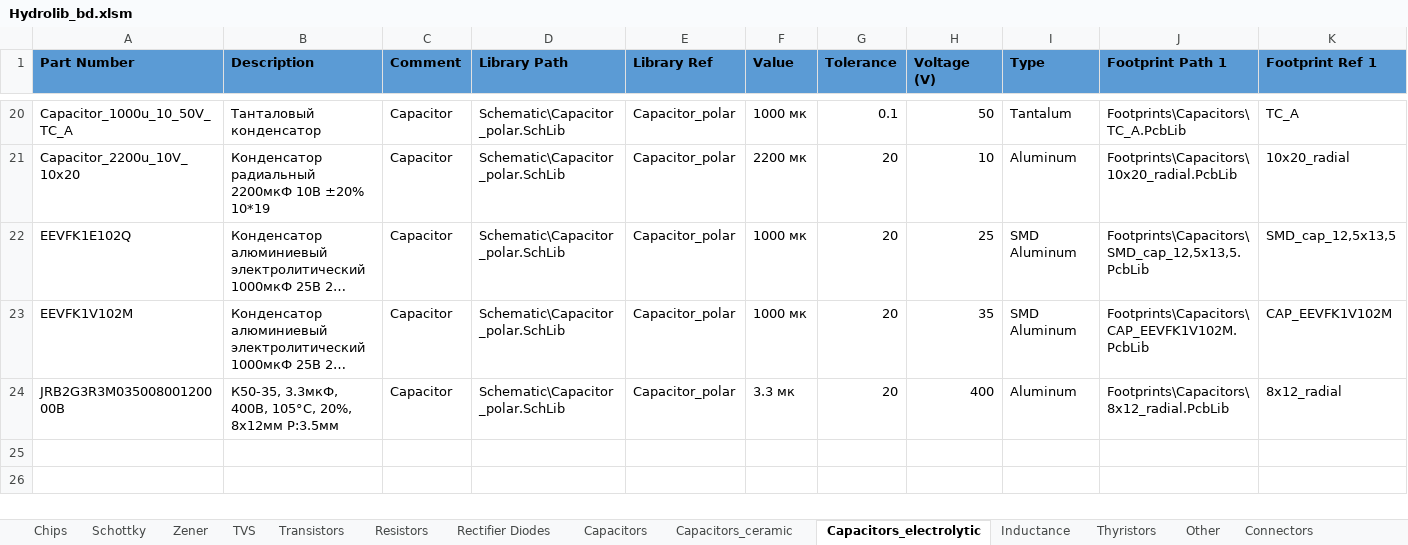
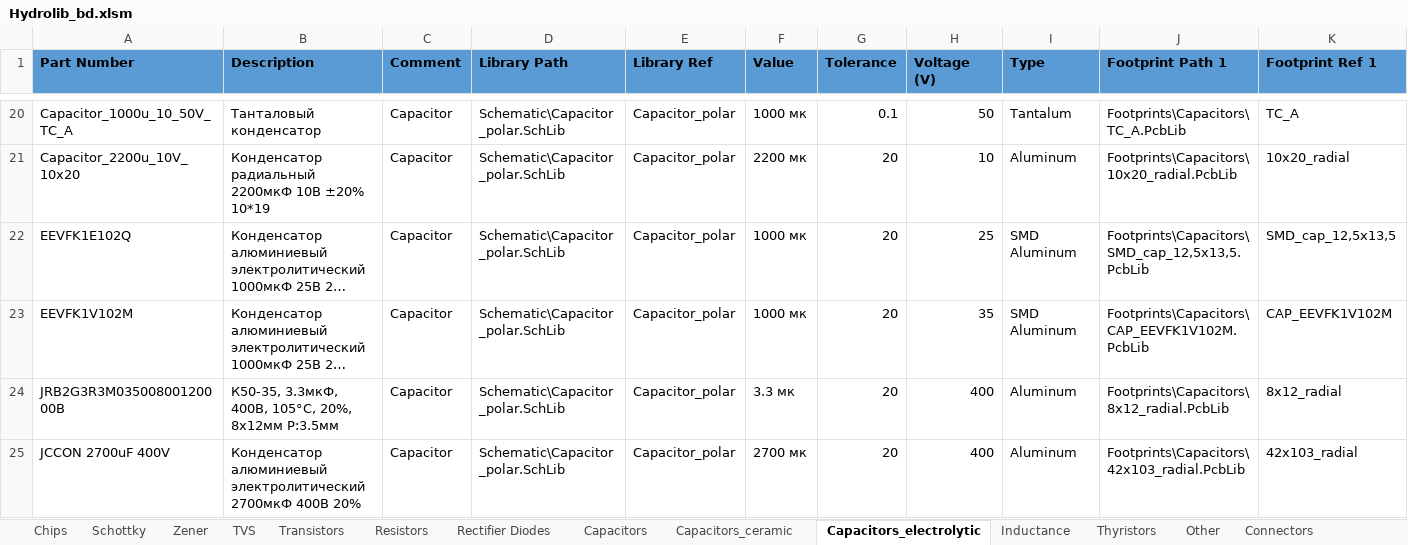
Before and after one commit to hydronautics-team/Hydrolib, an Excel workbook: Database/Hydrolib_bd.xlsm, sheet Capacitors_electrolytic, drawn as a sheet; only a part is shown, gaps mark what is left out; long unchanged cells end in …; values as stored, in another font and other column widths than the file's, no borders; table styles not drawn; rows hold the shown columns only; the diff names each change by its address in the sheet, - before the commit and + after, or states it on an @@ line.

```diff
--- a/Database/Hydrolib_bd.xlsm (sheet Capacitors_electrolytic)
+++ b/Database/Hydrolib_bd.xlsm (sheet Capacitors_electrolytic)
+row 25: JCCON 2700uF 400V | Конденсатор алюминиевый электролитический 2700мкФ 400В 20% | Capacitor | Schematic\Capacitor_polar.SchLib | Capacitor_polar | 2700 мк | 20 | 400 | Aluminum | Footprints\Capacitors\42x103_radial.PcbLib | 42x103_radial
```
Also changed, not shown: sheet Connectors, 3 other files.
